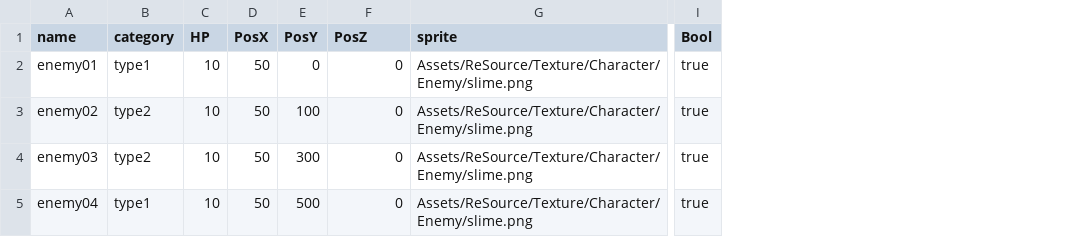
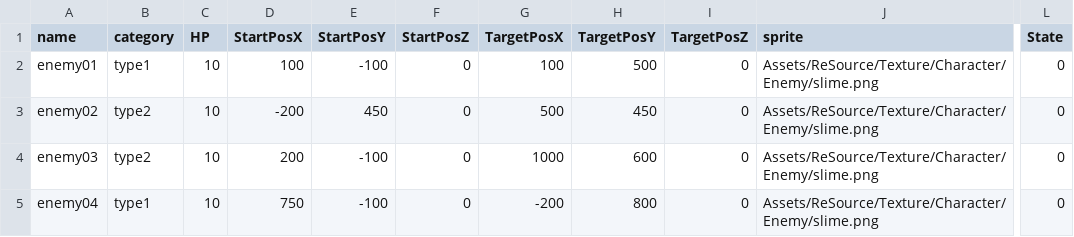
Before and after one commit to HondakazuhiroAirton/GameAward, a CSV file: Assets/Scenes/Suzumura/Resources/CSVenemy.csv, drawn as a sheet; only a part is shown, gaps mark what is left out; removed rows and columns are numbered as before the commit, all else as after; the diff names each change by its address in the sheet, - before the commit and + after, or states it on an @@ line.

```diff
--- a/Assets/Scenes/Suzumura/Resources/CSVenemy.csv
+++ b/Assets/Scenes/Suzumura/Resources/CSVenemy.csv
-column D (PosX), rows 2-5: all 50
-column E (PosY), rows 2-5: 0 | 100 | 300 | 500
+column D (StartPosX), rows 2-5: 100 | -200 | 200 | 750
+column E (StartPosY), rows 2-5: -100 | 450 | -100 | -100
+column G (TargetPosX), rows 2-5: 100 | 500 | 1000 | -200
+column H (TargetPosY), rows 2-5: 500 | 450 | 600 | 800
+column I (TargetPosZ), rows 2-5: all 0
-column I (Bool), rows 2-5: all true
+column L (State), rows 2-5: all 0
-F1: PosZ
+F1: StartPosZ
```
Also changed, not shown: 8 other files.
